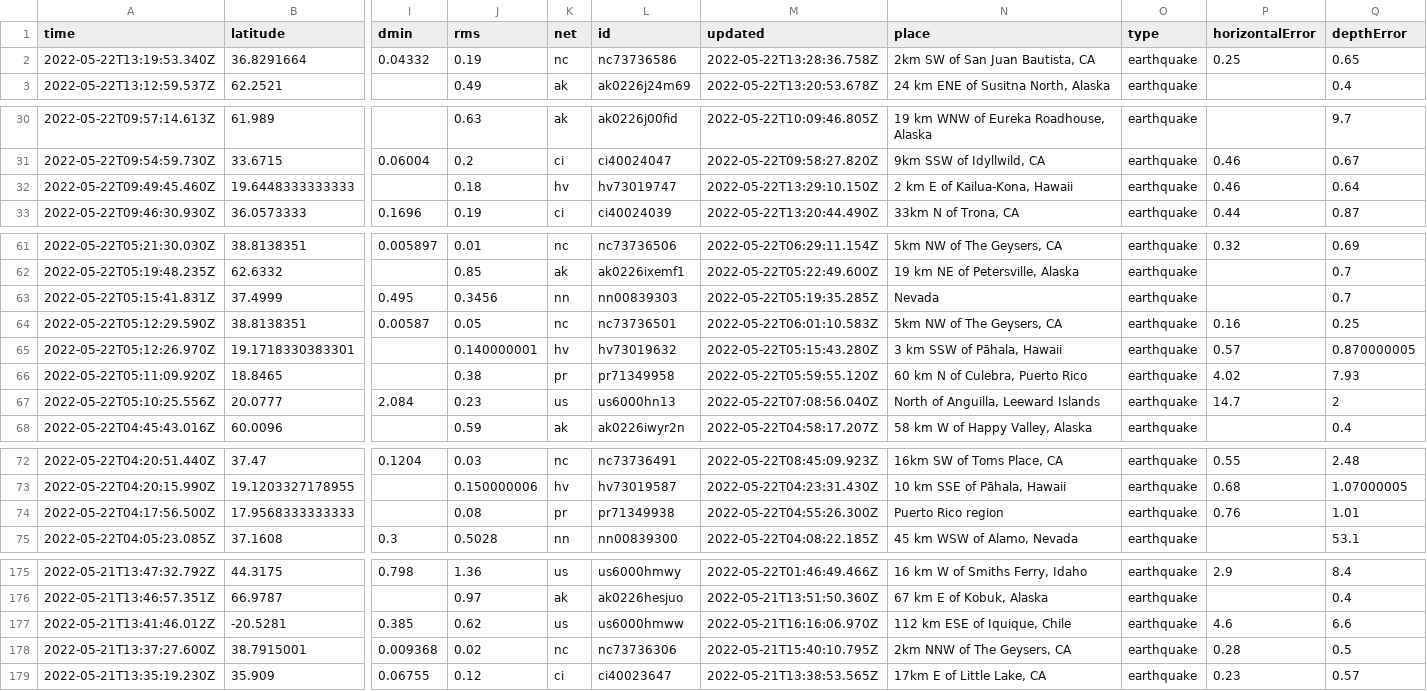
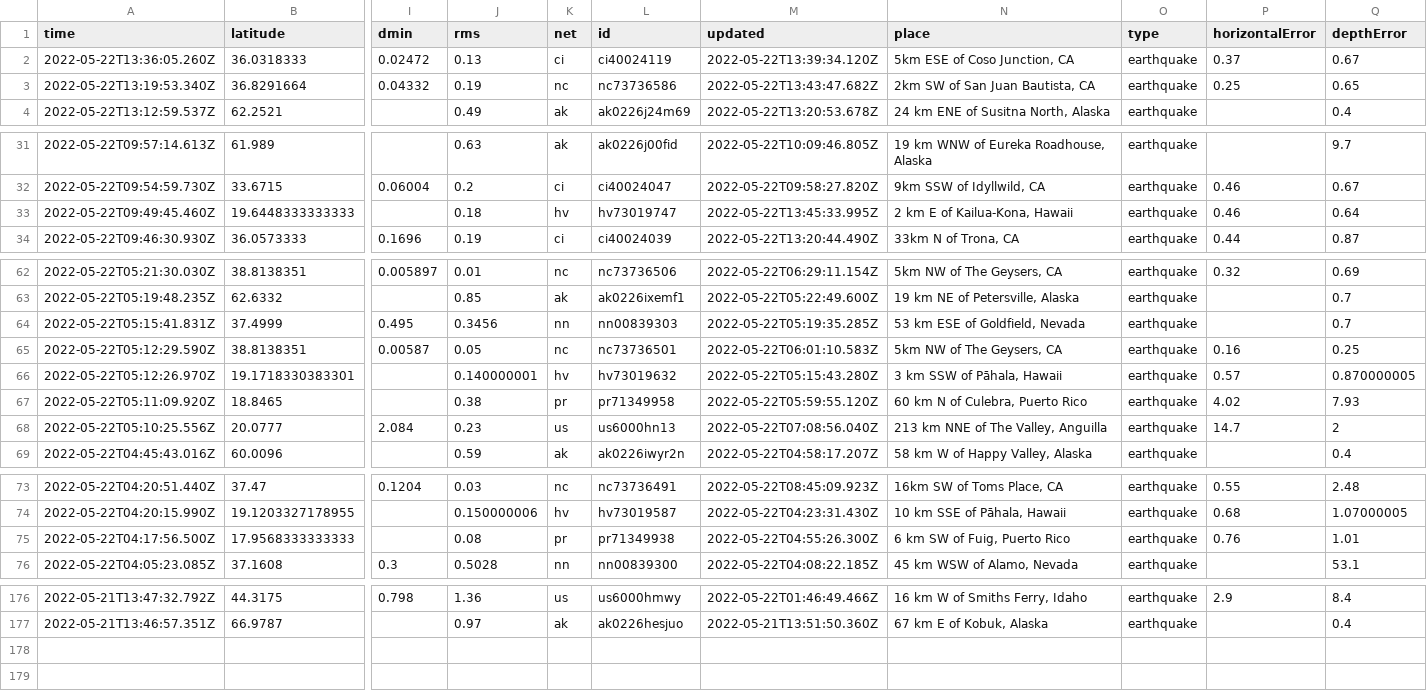
Before and after one commit to kmaepetrin/nicar22-github-actions, a CSV file: usgs_current.csv, drawn as a sheet; only a part is shown, gaps mark what is left out; removed rows and columns are numbered as before the commit, all else as after; rows hold the shown columns only; the diff covers the shown part only; the diff names each change by its address in the sheet, - before the commit and + after, or states it on an @@ line.

```diff
--- a/usgs_current.csv
+++ b/usgs_current.csv
+row 2: 2022-05-22T13:36:05.260Z | 36.0318333 | 0.02472 | 0.13 | ci | ci40024119 | 2022-05-22T13:39:34.120Z | 5km ESE of Coso Junction, CA | earthquake | 0.37 | 0.67
-M3 (updated): 2022-05-22T13:28:36.758Z
+M3 (updated): 2022-05-22T13:43:47.682Z
-M33 (updated): 2022-05-22T13:29:10.150Z
+M33 (updated): 2022-05-22T13:45:33.995Z
-N64 (place): Nevada
+N64 (place): 53 km ESE of Goldfield, Nevada
-N68 (place): North of Anguilla, Leeward Islands
+N68 (place): 213 km NNE of The Valley, Anguilla
-N75 (place): Puerto Rico region
+N75 (place): 6 km SW of Fuig, Puerto Rico
-row 177: 2022-05-21T13:41:46.012Z | -20.5281 | 0.385 | 0.62 | us | us6000hmww | 2022-05-21T16:16:06.970Z | 112 km ESE of Iquique, Chile | earthquake | 4.6 | 6.6
-row 178: 2022-05-21T13:37:27.600Z | 38.7915001 | 0.009368 | 0.02 | nc | nc73736306 | 2022-05-21T15:40:10.795Z | 2km NNW of The Geysers, CA | earthquake | 0.28 | 0.5
-row 179: 2022-05-21T13:35:19.230Z | 35.909 | 0.06755 | 0.12 | ci | ci40023647 | 2022-05-21T13:38:53.565Z | 17km E of Little Lake, CA | earthquake | 0.23 | 0.57
```
Also changed, not shown: 3 edited cells elsewhere in this file, 1 other file.
